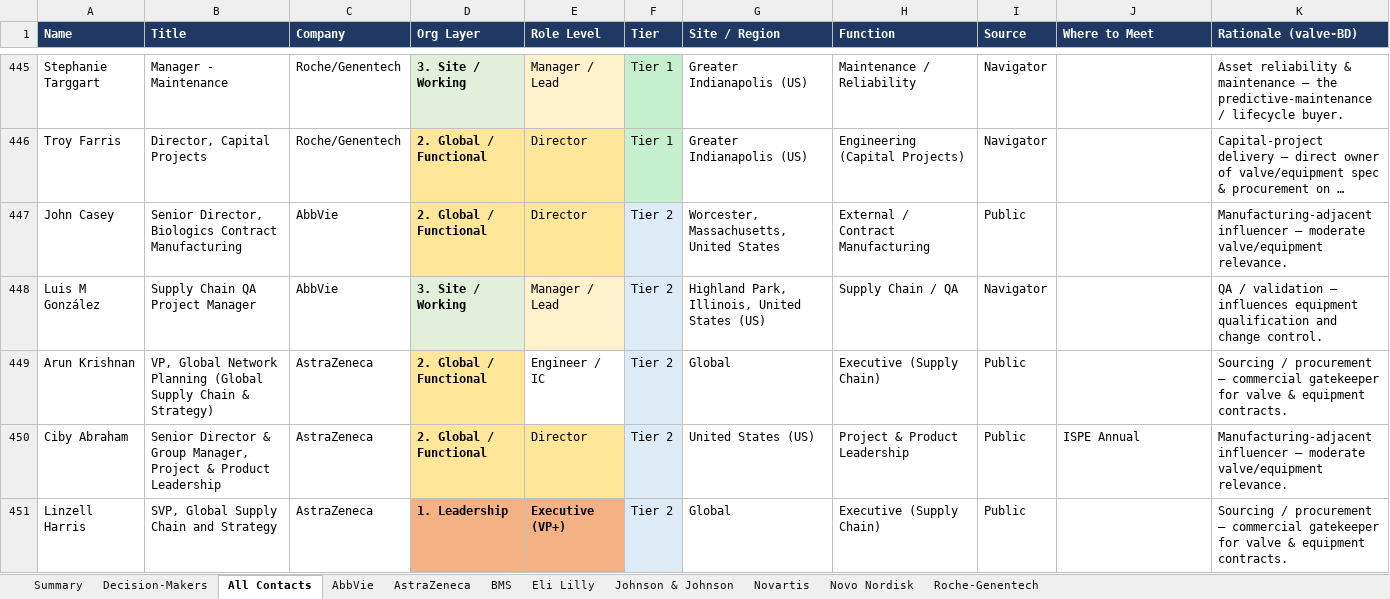
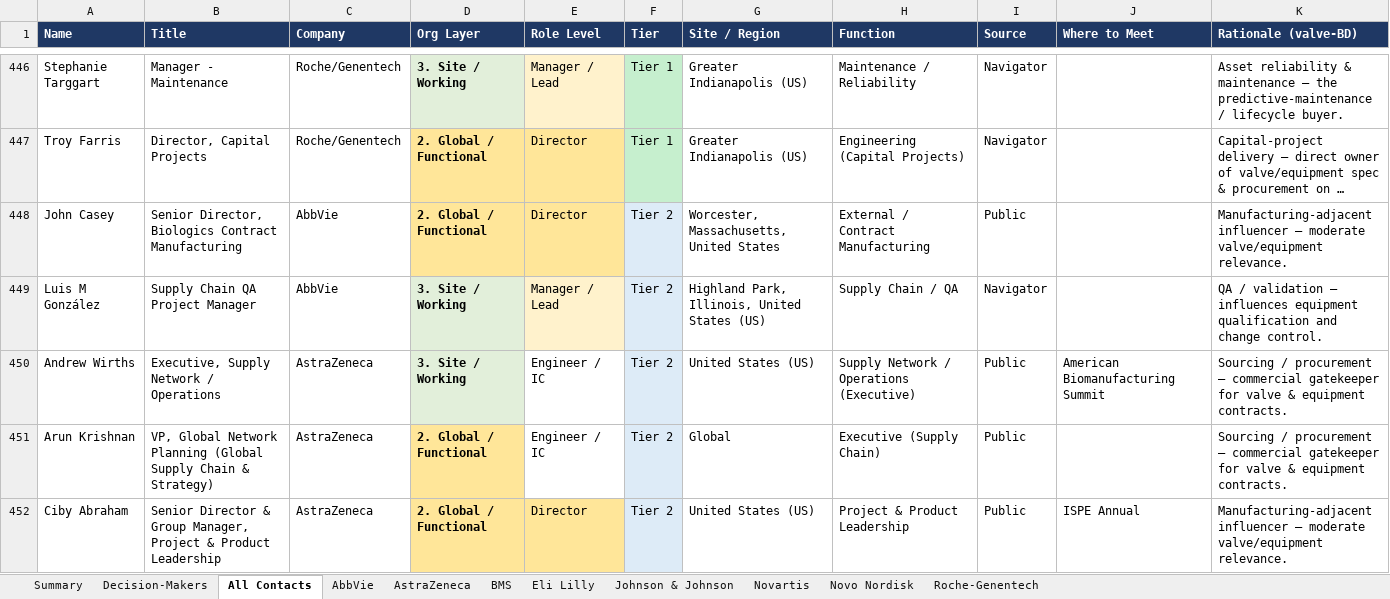
Before and after one commit to milescapper1-oss/claude-code, an Excel workbook: networkmap/data/contacts_all.xlsx, sheet All Contacts, drawn as a sheet; only a part is shown, gaps mark what is left out; the shorter side is filled out with more unchanged rows; long unchanged cells end in …; values as stored, in another font and other column widths than the file's, no borders; the diff covers the shown part only; the diff names each change by its address in the sheet, - before the commit and + after, or states it on an @@ line.

```diff
--- a/networkmap/data/contacts_all.xlsx (sheet All Contacts)
+++ b/networkmap/data/contacts_all.xlsx (sheet All Contacts)
+row 450: Andrew Wirths | Executive, Supply Network / Operations | AstraZeneca | 3. Site / Working | Engineer / IC | Tier 2 | United States (US) | Supply Network / Operations (Executive) | Public | American Biomanufacturing Summit | Sourcing / procurement — commercial gatekeeper for valve & equipment contracts.
```
Also changed, not shown: 6 added rows elsewhere in this sheet, sheet AstraZeneca, sheet Decision-Makers, sheet Summary, sheet Roche-Genentech, sheet Johnson & Johnson, sheet Novo Nordisk, 1 more sheet, 4 other files.
